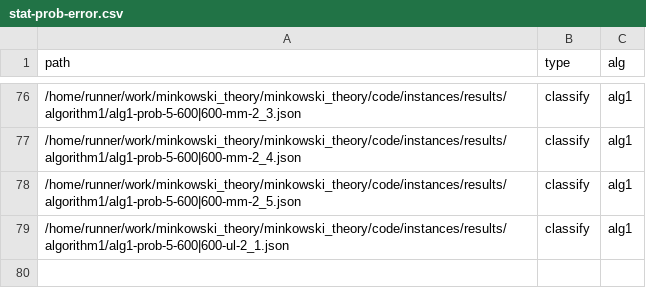
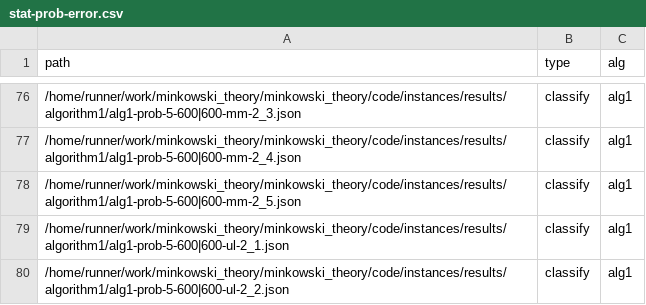
Before and after one commit to lyngesen/MSP-generators, a CSV file: code/instances/stat-prob-error.csv, drawn as a sheet; only a part is shown, gaps mark what is left out.

Commit message:
update stat in result files

```diff
--- a/code/instances/stat-prob-error.csv
+++ b/code/instances/stat-prob-error.csv
@@ -79 +79,2 @@ path,type,alg
 /home/runner/work/minkowski_theory/minkowski_theory/code/instances/results/algorithm1/alg1-prob-5-600|600-ul-2_1.json,classify,alg1
+/home/runner/work/minkowski_theory/minkowski_theory/code/instances/results/algorithm1/alg1-prob-5-600|600-ul-2_2.json,classify,alg1
```
